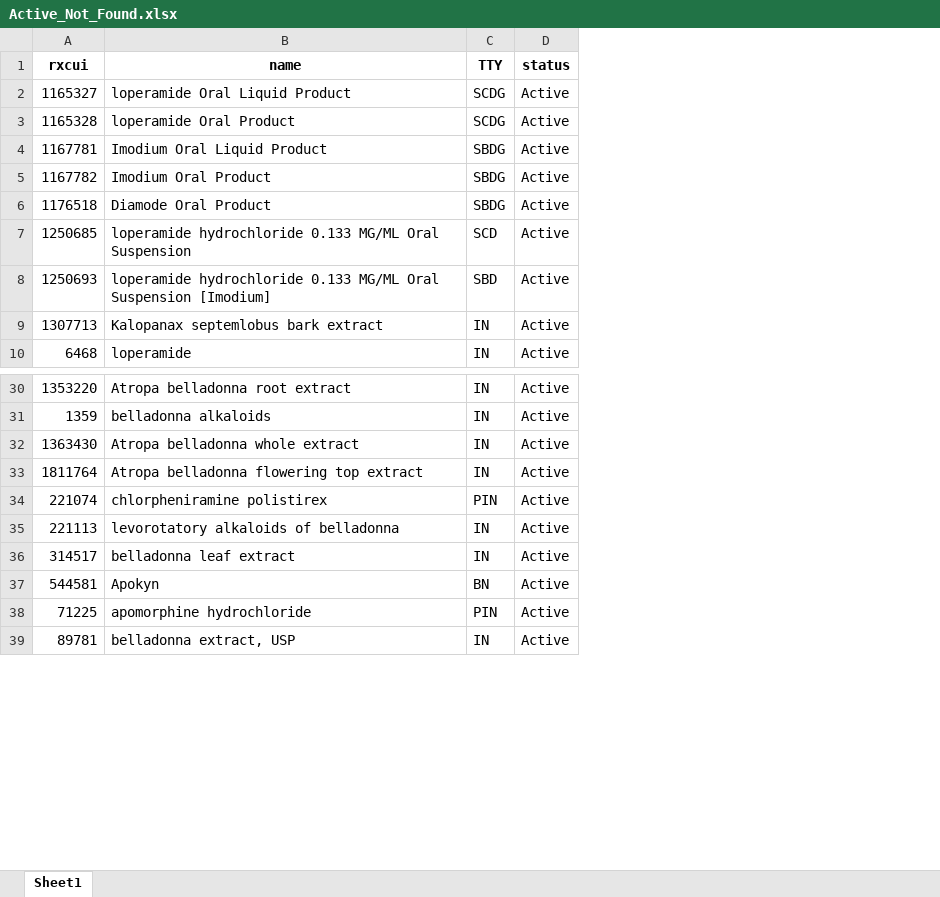
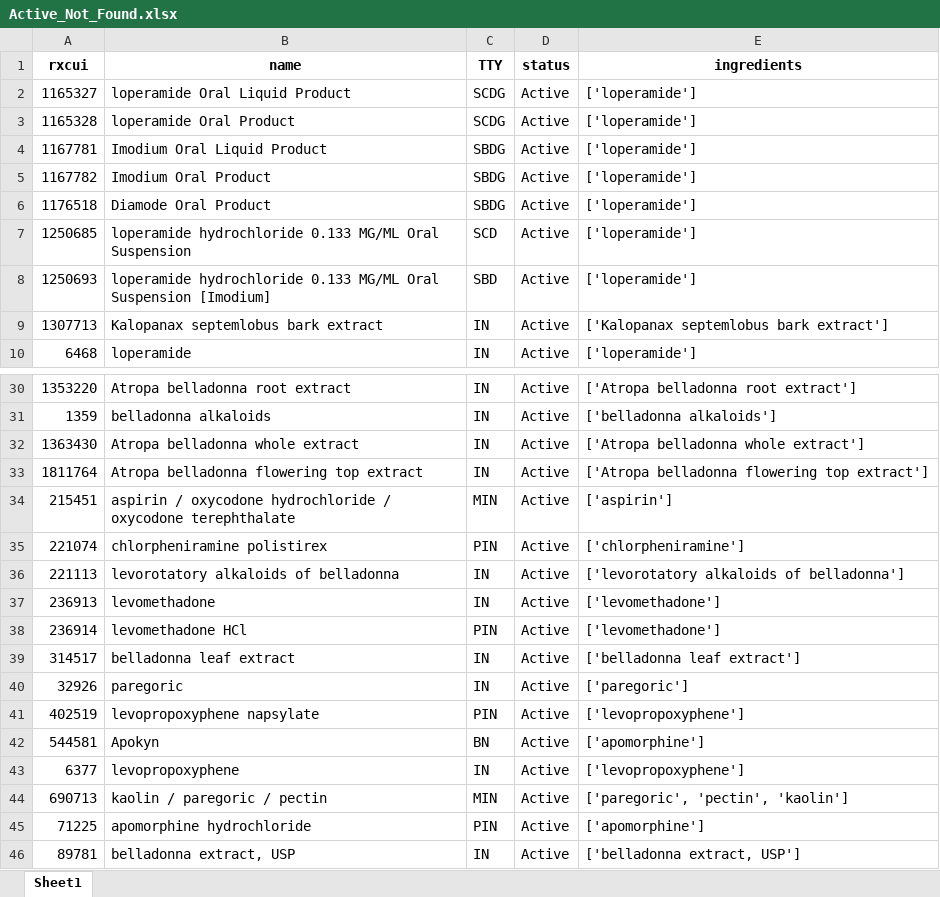
Before and after one commit to danielhmendoza01/Automatic_Code_Sets, an Excel workbook: RxNorm/Opioid/Active_Not_Found.xlsx, sheet Sheet1, drawn as a sheet; only a part is shown, gaps mark what is left out; values as stored, in another font and other column widths than the file's, no borders; the diff names each change by its address in the sheet, - before the commit and + after, or states it on an @@ line.

```diff
--- a/RxNorm/Opioid/Active_Not_Found.xlsx (sheet Sheet1)
+++ b/RxNorm/Opioid/Active_Not_Found.xlsx (sheet Sheet1)
+column E (ingredients), rows 2-10: ['loperamide'] | ['loperamide'] | ['loperamide'] | ['loperamide'] | ['loperamide'] | ['loperamide'] | ['loperamide'] | ['Kalopanax septemlobus bark extract'] | ['loperamide']; rows 30-33: ['Atropa belladonna root extract'] | ['belladonna alkaloids'] | ['Atropa belladonna whole extract'] | ['Atropa belladonna flowering top extract']; rows 35-36: ['chlorpheniramine'] | ['levorotatory alkaloids of belladonna']; row 39: ['belladonna leaf extract']; row 42: ['apomorphine']; rows 45-46: ['apomorphine'] | ['belladonna extract, USP']
+row 34: 215451 | aspirin / oxycodone hydrochloride / oxycodone terephthalate | MIN | Active | ['aspirin']
+row 37: 236913 | levomethadone | IN | Active | ['levomethadone']
+row 38: 236914 | levomethadone HCl | PIN | Active | ['levomethadone']
+row 40: 32926 | paregoric | IN | Active | ['paregoric']
+row 41: 402519 | levopropoxyphene napsylate | PIN | Active | ['levopropoxyphene']
+row 43: 6377 | levopropoxyphene | IN | Active | ['levopropoxyphene']
+row 44: 690713 | kaolin / paregoric / pectin | MIN | Active | ['paregoric', 'pectin', 'kaolin']
```
Also changed, not shown: RxNorm/Antidepressant/New_Complete_Antidepressants_List.xlsx, RxNorm/Opioid/New_Complete_Opioids_List.xlsx, 26 other files.
